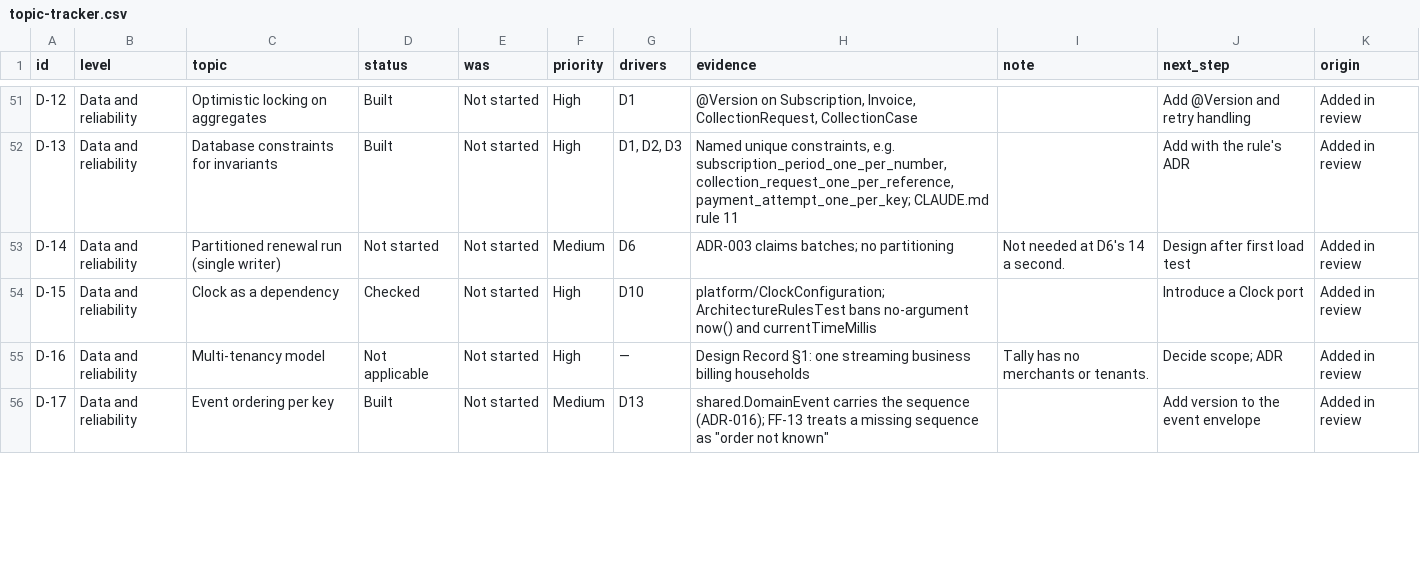
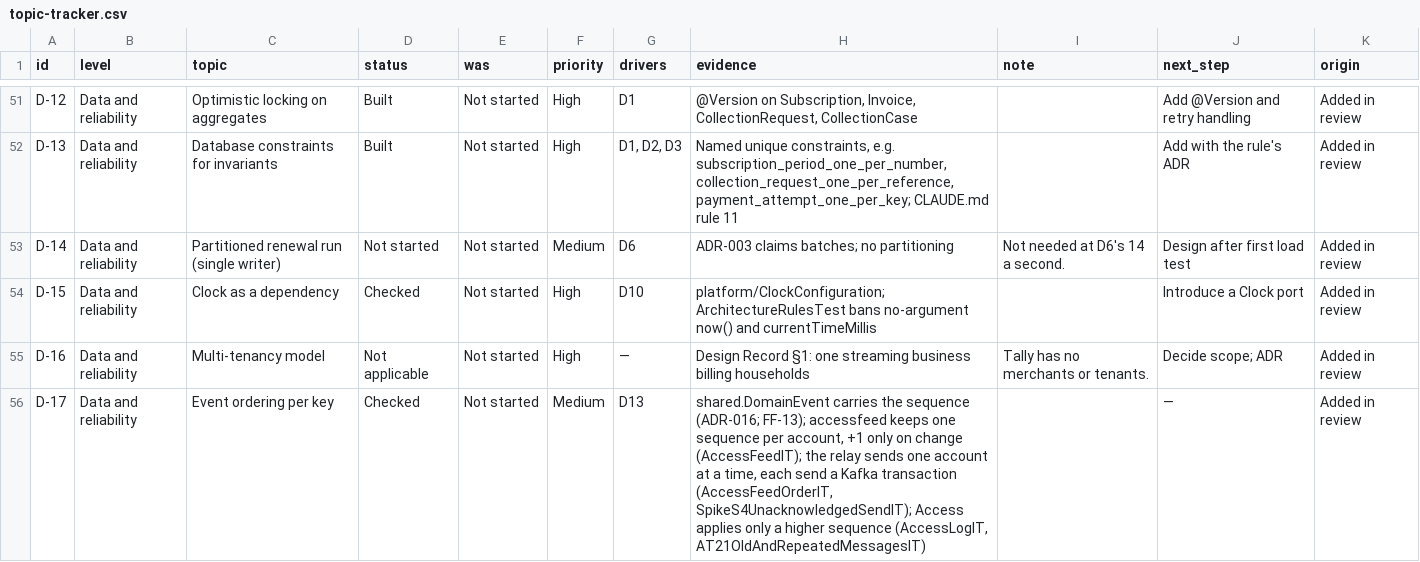
Before and after one commit to waleedarafa/tally, a CSV file: docs/architecture/v2/topic-tracker.csv, drawn as a sheet; only a part is shown, gaps mark what is left out; the diff covers the shown part only.

```diff
--- a/docs/architecture/v2/topic-tracker.csv
+++ b/docs/architecture/v2/topic-tracker.csv
@@ -55,2 +55,2 @@ D-15,Data and reliability,Clock as a dependency,Checked,Not started,High,D10,pla
 D-16,Data and reliability,Multi-tenancy model,Not applicable,Not started,High,—,Design Record §1: one streaming business billing households,Tally has no merchants or tenants.,Decide scope; ADR,Added in review
-D-17,Data and reliability,Event ordering per key,Built,Not started,Medium,D13,"shared.DomainEvent carries the sequence (ADR-016); FF-13 treats a missing sequence as ""order not known""",,Add version to the event envelope,Added in review
+D-17,Data and reliability,Event ordering per key,Checked,Not started,Medium,D13,"shared.DomainEvent carries the sequence (ADR-016; FF-13); accessfeed keeps one sequence per account, +1 only on change (AccessFeedIT); the relay sends one account at a time, each send a Kafka transaction (AccessFeedOrderIT, SpikeS4UnacknowledgedSendIT); Access applies only a higher sequence (AccessLogIT, AT21OldAndRepeatedMessagesIT)",,—,Added in review
```
Also changed, not shown: 35 edited cells elsewhere in this file, 3 other files.
